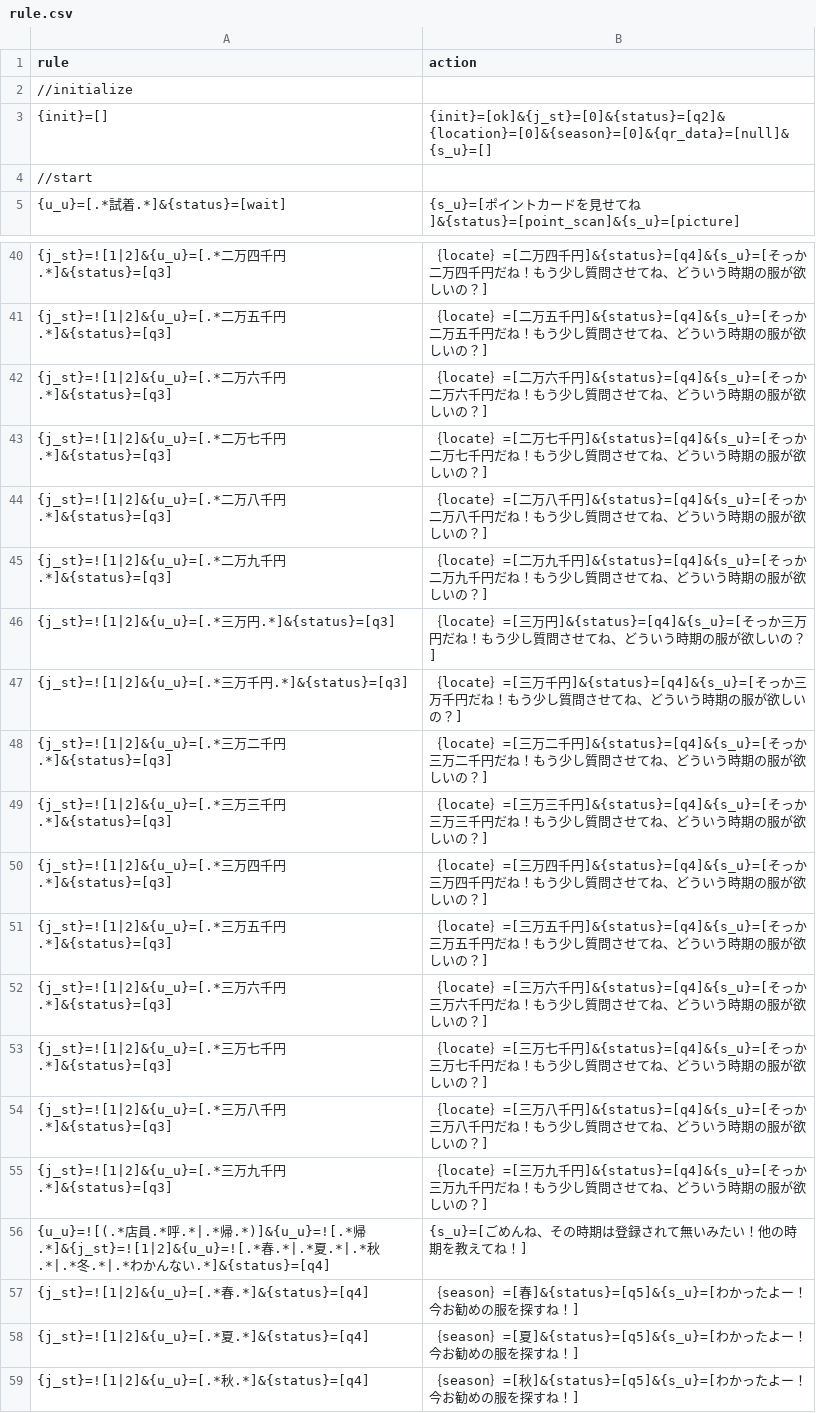
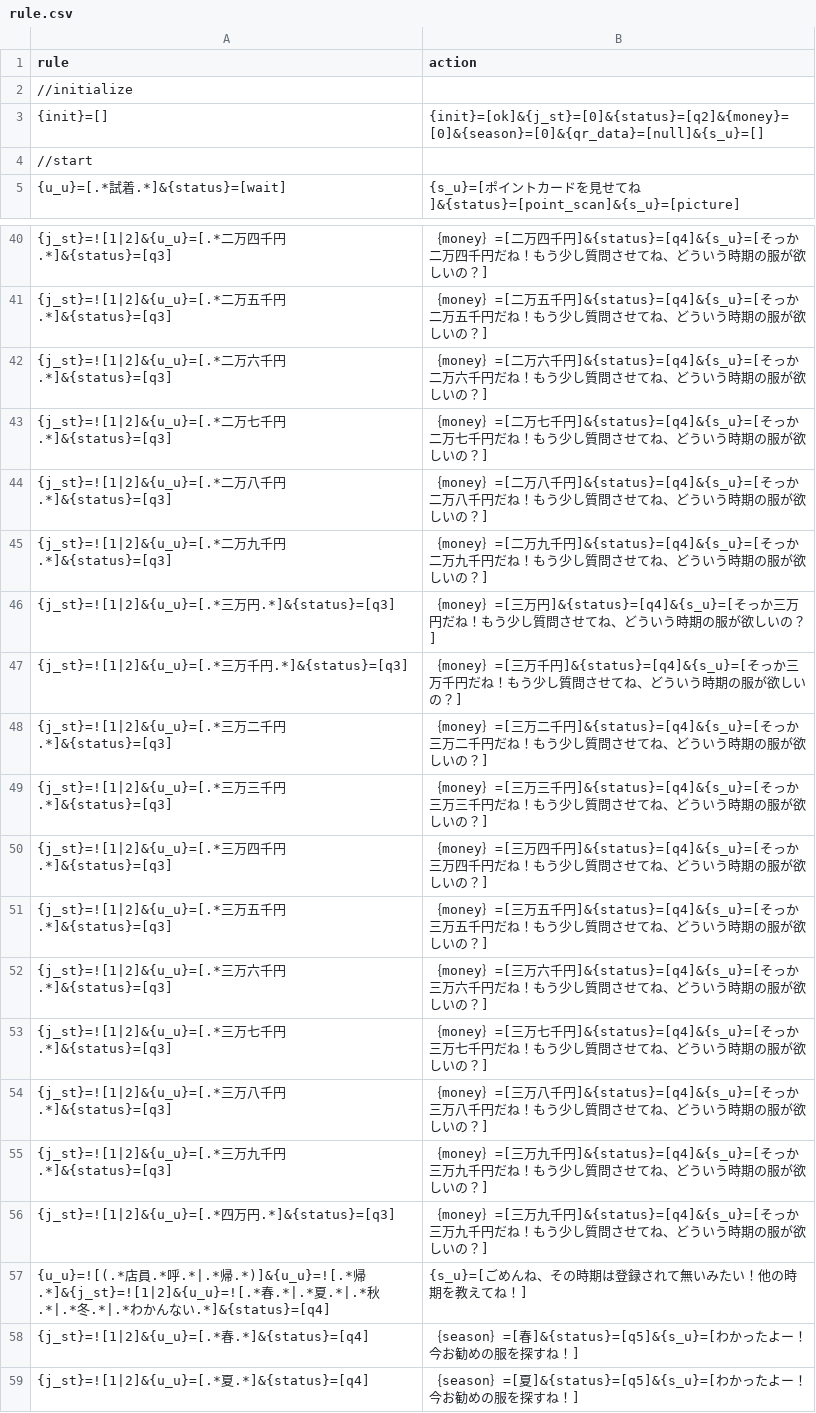
Before and after one commit to garicchi/ApparelStrategy, a CSV file: server/rule.csv, drawn as a sheet; only a part is shown, gaps mark what is left out; the shorter side is filled out with more unchanged rows; the diff covers the shown part only.

```diff
--- a/server/rule.csv
+++ b/server/rule.csv
@@ -2,3 +2,3 @@ rule,action
 //initialize
-{init}=[],{init}=[ok]&{j_st}=[0]&{status}=[q2]&{location}=[0]&{season}=[0]&{qr_data}=[null]&{s_u}=[]
+{init}=[],{init}=[ok]&{j_st}=[0]&{status}=[q2]&{money}=[0]&{season}=[0]&{qr_data}=[null]&{s_u}=[]
 //start
@@ -40,17 +40,18 @@ rule,action
-{j_st}=![1|2]&{u_u}=[.*二万四千円.*]&{status}=[q3],｛locate｝=[二万四千円]&{status}=[q4]&{s_u}=[そっか二万四千円だね！もう少し質問させてね、どういう時期の服が欲しいの？]
-{j_st}=![1|2]&{u_u}=[.*二万五千円.*]&{status}=[q3],｛locate｝=[二万五千円]&{status}=[q4]&{s_u}=[そっか二万五千円だね！もう少し質問させてね、どういう時期の服が欲しいの？]
-{j_st}=![1|2]&{u_u}=[.*二万六千円.*]&{status}=[q3],｛locate｝=[二万六千円]&{status}=[q4]&{s_u}=[そっか二万六千円だね！もう少し質問させてね、どういう時期の服が欲しいの？]
-{j_st}=![1|2]&{u_u}=[.*二万七千円.*]&{status}=[q3],｛locate｝=[二万七千円]&{status}=[q4]&{s_u}=[そっか二万七千円だね！もう少し質問させてね、どういう時期の服が欲しいの？]
-{j_st}=![1|2]&{u_u}=[.*二万八千円.*]&{status}=[q3],｛locate｝=[二万八千円]&{status}=[q4]&{s_u}=[そっか二万八千円だね！もう少し質問させてね、どういう時期の服が欲しいの？]
-{j_st}=![1|2]&{u_u}=[.*二万九千円.*]&{status}=[q3],｛locate｝=[二万九千円]&{status}=[q4]&{s_u}=[そっか二万九千円だね！もう少し質問させてね、どういう時期の服が欲しいの？]
-{j_st}=![1|2]&{u_u}=[.*三万円.*]&{status}=[q3],｛locate｝=[三万円]&{status}=[q4]&{s_u}=[そっか三万円だね！もう少し質問させてね、どういう時期の服が欲しいの？]
-{j_st}=![1|2]&{u_u}=[.*三万千円.*]&{status}=[q3],｛locate｝=[三万千円]&{status}=[q4]&{s_u}=[そっか三万千円だね！もう少し質問させてね、どういう時期の服が欲しいの？]
-{j_st}=![1|2]&{u_u}=[.*三万二千円.*]&{status}=[q3],｛locate｝=[三万二千円]&{status}=[q4]&{s_u}=[そっか三万二千円だね！もう少し質問させてね、どういう時期の服が欲しいの？]
-{j_st}=![1|2]&{u_u}=[.*三万三千円.*]&{status}=[q3],｛locate｝=[三万三千円]&{status}=[q4]&{s_u}=[そっか三万三千円だね！もう少し質問させてね、どういう時期の服が欲しいの？]
-{j_st}=![1|2]&{u_u}=[.*三万四千円.*]&{status}=[q3],｛locate｝=[三万四千円]&{status}=[q4]&{s_u}=[そっか三万四千円だね！もう少し質問させてね、どういう時期の服が欲しいの？]
-{j_st}=![1|2]&{u_u}=[.*三万五千円.*]&{status}=[q3],｛locate｝=[三万五千円]&{status}=[q4]&{s_u}=[そっか三万五千円だね！もう少し質問させてね、どういう時期の服が欲しいの？]
-{j_st}=![1|2]&{u_u}=[.*三万六千円.*]&{status}=[q3],｛locate｝=[三万六千円]&{status}=[q4]&{s_u}=[そっか三万六千円だね！もう少し質問させてね、どういう時期の服が欲しいの？]
-{j_st}=![1|2]&{u_u}=[.*三万七千円.*]&{status}=[q3],｛locate｝=[三万七千円]&{status}=[q4]&{s_u}=[そっか三万七千円だね！もう少し質問させてね、どういう時期の服が欲しいの？]
-{j_st}=![1|2]&{u_u}=[.*三万八千円.*]&{status}=[q3],｛locate｝=[三万八千円]&{status}=[q4]&{s_u}=[そっか三万八千円だね！もう少し質問させてね、どういう時期の服が欲しいの？]
-{j_st}=![1|2]&{u_u}=[.*三万九千円.*]&{status}=[q3],｛locate｝=[三万九千円]&{status}=[q4]&{s_u}=[そっか三万九千円だね！もう少し質問させてね、どういう時期の服が欲しいの？]
+{j_st}=![1|2]&{u_u}=[.*二万四千円.*]&{status}=[q3],｛money｝=[二万四千円]&{status}=[q4]&{s_u}=[そっか二万四千円だね！もう少し質問させてね、どういう時期の服が欲しいの？]
+{j_st}=![1|2]&{u_u}=[.*二万五千円.*]&{status}=[q3],｛money｝=[二万五千円]&{status}=[q4]&{s_u}=[そっか二万五千円だね！もう少し質問させてね、どういう時期の服が欲しいの？]
+{j_st}=![1|2]&{u_u}=[.*二万六千円.*]&{status}=[q3],｛money｝=[二万六千円]&{status}=[q4]&{s_u}=[そっか二万六千円だね！もう少し質問させてね、どういう時期の服が欲しいの？]
+{j_st}=![1|2]&{u_u}=[.*二万七千円.*]&{status}=[q3],｛money｝=[二万七千円]&{status}=[q4]&{s_u}=[そっか二万七千円だね！もう少し質問させてね、どういう時期の服が欲しいの？]
+{j_st}=![1|2]&{u_u}=[.*二万八千円.*]&{status}=[q3],｛money｝=[二万八千円]&{status}=[q4]&{s_u}=[そっか二万八千円だね！もう少し質問させてね、どういう時期の服が欲しいの？]
+{j_st}=![1|2]&{u_u}=[.*二万九千円.*]&{status}=[q3],｛money｝=[二万九千円]&{status}=[q4]&{s_u}=[そっか二万九千円だね！もう少し質問させてね、どういう時期の服が欲しいの？]
+{j_st}=![1|2]&{u_u}=[.*三万円.*]&{status}=[q3],｛money｝=[三万円]&{status}=[q4]&{s_u}=[そっか三万円だね！もう少し質問させてね、どういう時期の服が欲しいの？]
+{j_st}=![1|2]&{u_u}=[.*三万千円.*]&{status}=[q3],｛money｝=[三万千円]&{status}=[q4]&{s_u}=[そっか三万千円だね！もう少し質問させてね、どういう時期の服が欲しいの？]
+{j_st}=![1|2]&{u_u}=[.*三万二千円.*]&{status}=[q3],｛money｝=[三万二千円]&{status}=[q4]&{s_u}=[そっか三万二千円だね！もう少し質問させてね、どういう時期の服が欲しいの？]
+{j_st}=![1|2]&{u_u}=[.*三万三千円.*]&{status}=[q3],｛money｝=[三万三千円]&{status}=[q4]&{s_u}=[そっか三万三千円だね！もう少し質問させてね、どういう時期の服が欲しいの？]
+{j_st}=![1|2]&{u_u}=[.*三万四千円.*]&{status}=[q3],｛money｝=[三万四千円]&{status}=[q4]&{s_u}=[そっか三万四千円だね！もう少し質問させてね、どういう時期の服が欲しいの？]
+{j_st}=![1|2]&{u_u}=[.*三万五千円.*]&{status}=[q3],｛money｝=[三万五千円]&{status}=[q4]&{s_u}=[そっか三万五千円だね！もう少し質問させてね、どういう時期の服が欲しいの？]
+{j_st}=![1|2]&{u_u}=[.*三万六千円.*]&{status}=[q3],｛money｝=[三万六千円]&{status}=[q4]&{s_u}=[そっか三万六千円だね！もう少し質問させてね、どういう時期の服が欲しいの？]
+{j_st}=![1|2]&{u_u}=[.*三万七千円.*]&{status}=[q3],｛money｝=[三万七千円]&{status}=[q4]&{s_u}=[そっか三万七千円だね！もう少し質問させてね、どういう時期の服が欲しいの？]
+{j_st}=![1|2]&{u_u}=[.*三万八千円.*]&{status}=[q3],｛money｝=[三万八千円]&{status}=[q4]&{s_u}=[そっか三万八千円だね！もう少し質問させてね、どういう時期の服が欲しいの？]
+{j_st}=![1|2]&{u_u}=[.*三万九千円.*]&{status}=[q3],｛money｝=[三万九千円]&{status}=[q4]&{s_u}=[そっか三万九千円だね！もう少し質問させてね、どういう時期の服が欲しいの？]
+{j_st}=![1|2]&{u_u}=[.*四万円.*]&{status}=[q3],｛money｝=[三万九千円]&{status}=[q4]&{s_u}=[そっか三万九千円だね！もう少し質問させてね、どういう時期の服が欲しいの？]
 {u_u}=![(.*店員.*呼.*|.*帰.*)]&{u_u}=![.*帰.*]&{j_st}=![1|2]&{u_u}=![.*春.*|.*夏.*|.*秋.*|.*冬.*|.*わかんない.*]&{status}=[q4],{s_u}=[ごめんね、その時期は登録されて無いみたい！他の時期を教えてね！]
```
Also changed, not shown: 9 added rows, 9 removed rows and 14 edited cells elsewhere in this file, 1 other file.
